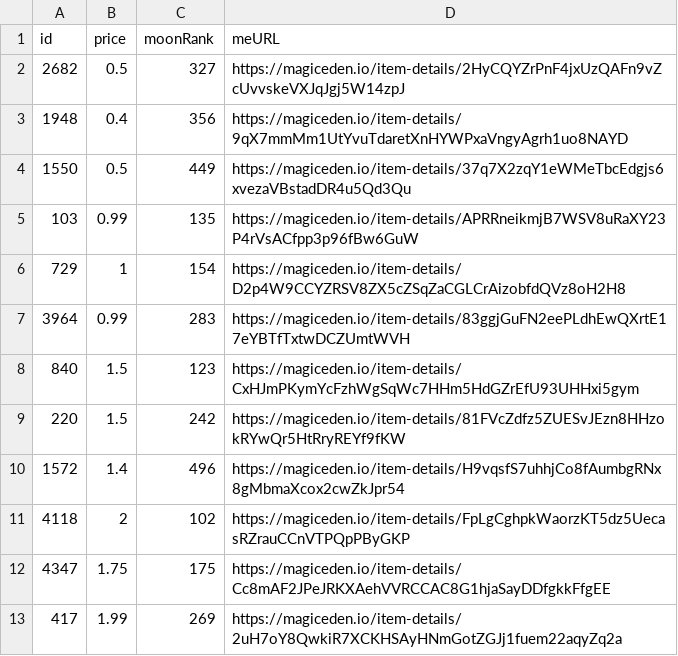
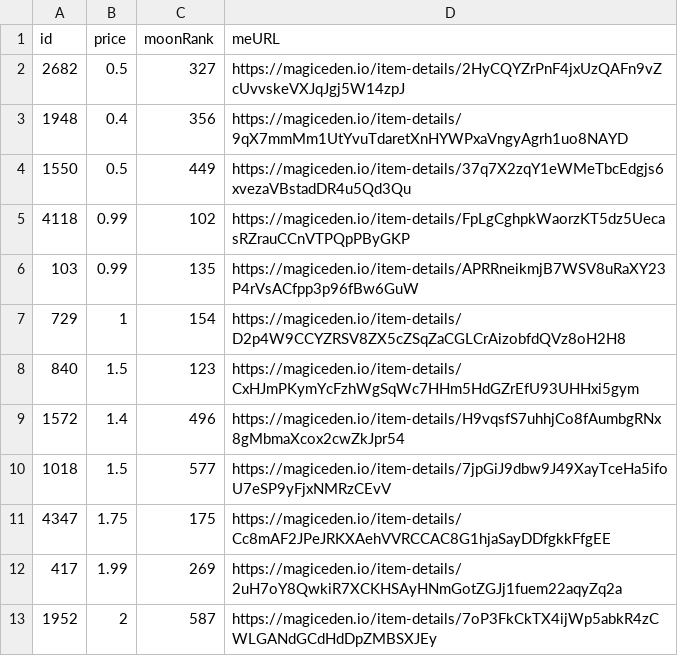
Before and after one commit to pgaspar/saibagang-monitor, a CSV file: picks-magiceden.csv, drawn as a sheet; removed rows and columns are numbered as before the commit, all else as after; the diff names each change by its address in the sheet, - before the commit and + after, or states it on an @@ line.

Commit message:
Flat: latest data (2021-12-22T16:24:52.967Z) {   "date": "2021-12-22T16:24:52.967Z",   "files": [     {       "name": "data-magiceden.csv",       "deltaBytes": 5,       "source": "https://api-mainnet.magiceden.io/rpc/getListedNFTsByQuery?q=%7B%22%24match%22%3A%7B%22collectionSymbol%22%3A%22saiba_gang%22%7D%2C%22%24sort%22%3A%7B%22takerAmount%22%3A1%2C%22createdAt%22%3A-1%7D%7D"     },     {       "name": "picks-magiceden.csv",       "deltaBytes": 2,       "source": "https://api-mainnet.magiceden.io/rpc/getListedNFTsByQuery?q=%7B%22%24match%22%3A%7B%22collectionSymbol%22%3A%22saiba_gang%22%7D%2C%22%24sort%22%3A%7B%22takerAmount%22%3A1%2C%22createdAt%22%3A-1%7D%7D"     }   ] }

```diff
--- a/picks-magiceden.csv
+++ b/picks-magiceden.csv
+row 5: 4118 | 0.99 | 102 | https://magiceden.io/item-details/FpLgCghpkWaorzKT5dz5UecasRZrauCCnVTPQpPByGKP
-row 7: 3964 | 0.99 | 283 | https://magiceden.io/item-details/83ggjGuFN2eePLdhEwQXrtE17eYBTfTxtwDCZUmtWVH
-row 9: 220 | 1.5 | 242 | https://magiceden.io/item-details/81FVcZdfz5ZUESvJEzn8HHzokRYwQr5HtRryREYf9fKW
-row 11: 4118 | 2 | 102 | https://magiceden.io/item-details/FpLgCghpkWaorzKT5dz5UecasRZrauCCnVTPQpPByGKP
+row 10: 1018 | 1.5 | 577 | https://magiceden.io/item-details/7jpGiJ9dbw9J49XayTceHa5ifoU7eSP9yFjxNMRzCEvV
+row 13: 1952 | 2 | 587 | https://magiceden.io/item-details/7oP3FkCkTX4ijWp5abkR4zCWLGANdGCdHdDpZMBSXJEy
```
Also changed, not shown: data-magiceden.csv.
